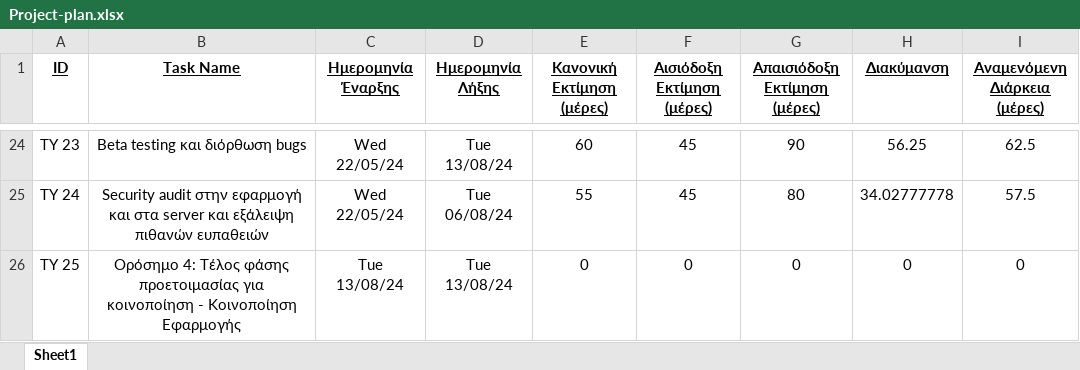
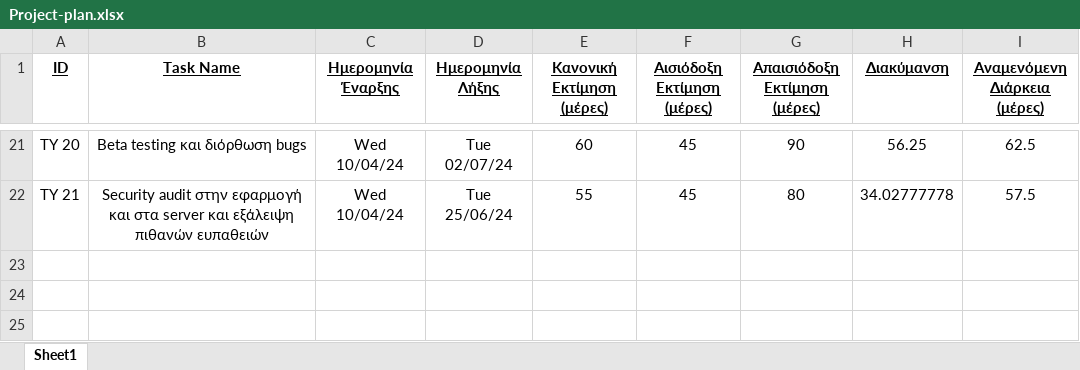
Before and after one commit to GregKapadoukas/University-Software-Engineering-Project, an Excel workbook: 1ο Παραδοτέο/Project-Plan/Files/Project-plan.xlsx, sheet Sheet1, drawn as a sheet; only a part is shown, gaps mark what is left out; values as stored, in another font and other column widths than the file's, no borders; removed rows and columns are numbered as before the commit, all else as after; the diff covers the shown part only; the diff names each change by its address in the sheet, - before the commit and + after, or states it on an @@ line.

Commit message:
Fixed Pert and Gantt diagrams for Project-plan and Team-plan

```diff
--- a/1ο Παραδοτέο/Project-Plan/Files/Project-plan.xlsx (sheet Sheet1)
+++ b/1ο Παραδοτέο/Project-Plan/Files/Project-plan.xlsx (sheet Sheet1)
-A21 (ID): TY 23
+A21 (ID): TY 20
-C21:C22 (Ημερομηνία Έναρξης): Wed 22/05/24
+C21:C22 (Ημερομηνία Έναρξης): Wed 10/04/24
-D21 (Ημερομηνία Λήξης): Tue 13/08/24
+D21 (Ημερομηνία Λήξης): Tue 02/07/24
-A22 (ID): TY 24
+A22 (ID): TY 21
-D22 (Ημερομηνία Λήξης): Tue 06/08/24
+D22 (Ημερομηνία Λήξης): Tue 25/06/24
-row 26: TY 25 | Ορόσημο 4: Τέλος φάσης προετοιμασίας για κοινοποίηση - Κοινοποίηση Εφαρμογής | Tue 13/08/24 | Tue 13/08/24 | 0 | 0 | 0 | 0 | 0
```
Also changed, not shown: 1 added row, 4 removed rows and 28 edited cells elsewhere in this sheet, formulas that keep their value, 1ο Παραδοτέο/Team-Plan/Files/Team-plan.xlsx, 13 other files.
